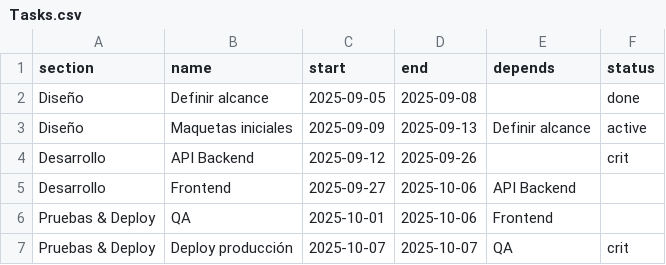
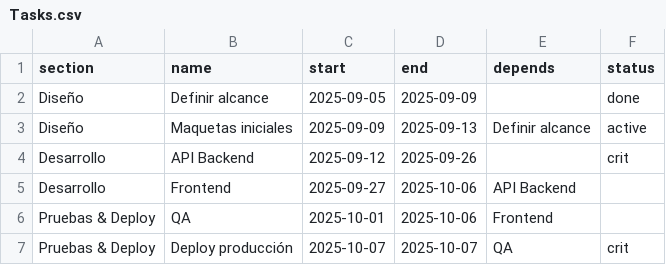
Before and after one commit to yaimcagnin-dev/CartaGantt, a CSV file: Tasks.csv, drawn as a sheet.

Commit message:
Update Tasks.csv

```diff
--- a/Tasks.csv
+++ b/Tasks.csv
@@ -1,3 +1,3 @@
 section,name,start,end,depends,status
-Diseño,Definir alcance,2025-09-05,2025-09-08,,done
+Diseño,Definir alcance,2025-09-05,2025-09-09,,done
 Diseño,Maquetas iniciales,2025-09-09,2025-09-13,Definir alcance,active
```
